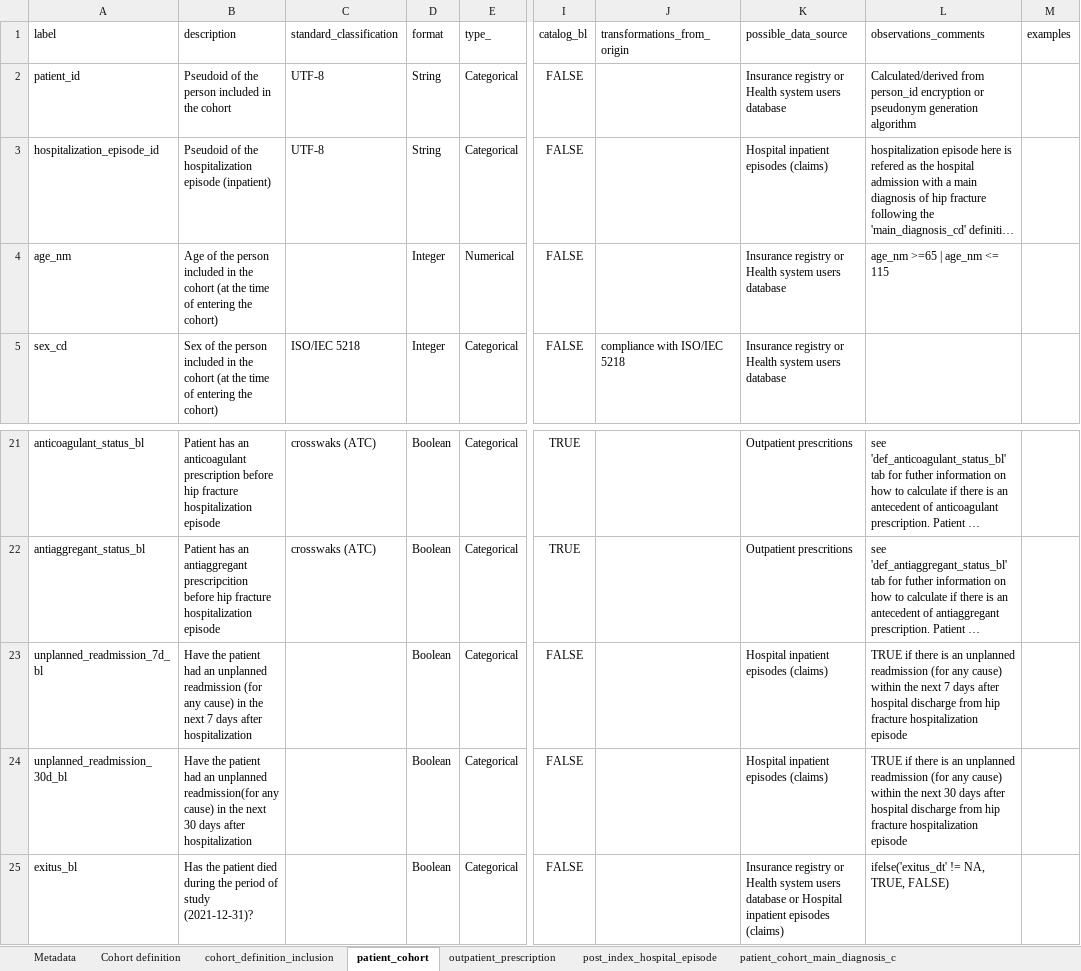
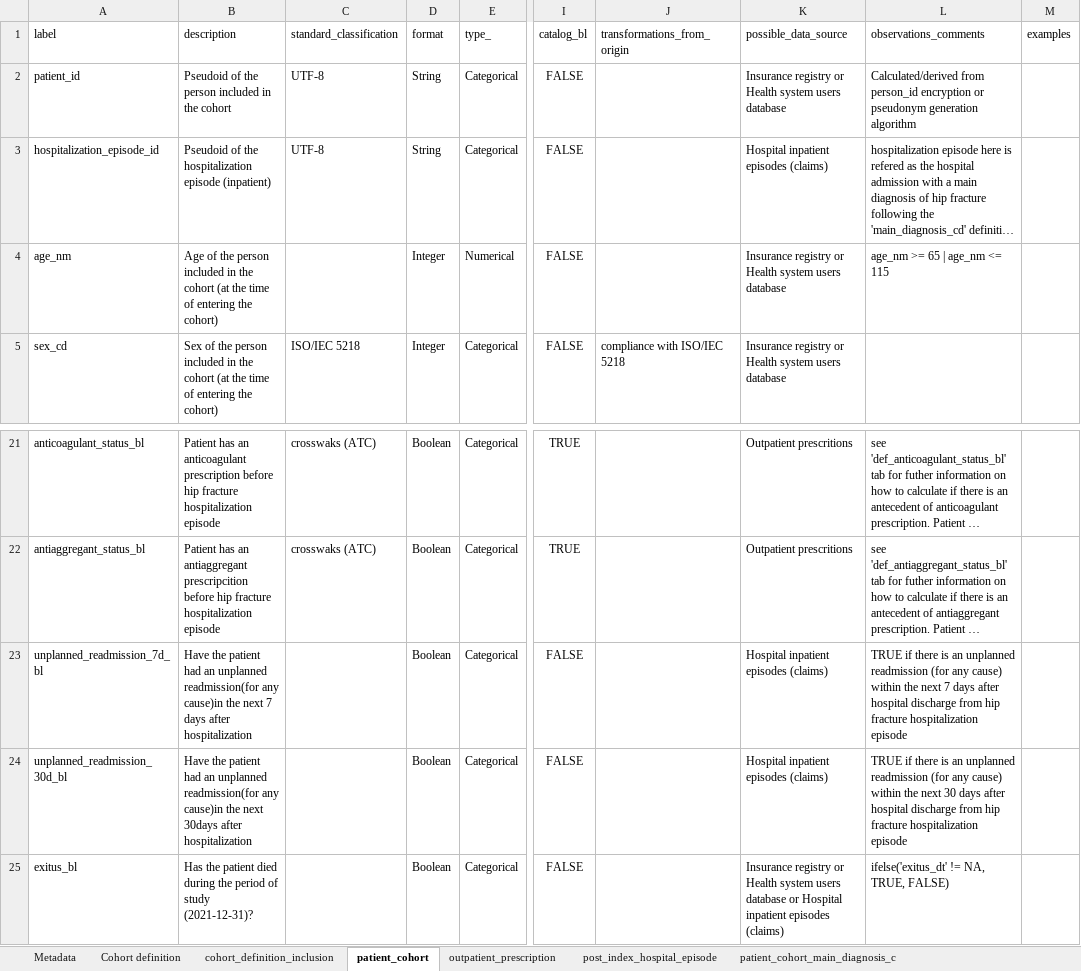
Before and after one commit to cienciadedatosysalud/ICCONIC-HIPFX, an Excel workbook: docs/CDM/common_datamodel.xlsx, sheet patient_cohort, drawn as a sheet; only a part is shown, gaps mark what is left out; long unchanged cells end in …; values as stored, in another font and other column widths than the file's, no borders; the diff names each change by its address in the sheet, - before the commit and + after, or states it on an @@ line.

```diff
--- a/docs/CDM/common_datamodel.xlsx (sheet patient_cohort)
+++ b/docs/CDM/common_datamodel.xlsx (sheet patient_cohort)
-L4 (observations_comments): age_nm >=65 | age_nm <= 115
+L4 (observations_comments): age_nm >= 65 | age_nm <= 115
-B23 (description): …an unplanned readmission (for any cause) in the next…
+B23 (description): …an unplanned readmission(for any cause)in the next…
-B24 (description): …readmission(for any cause) in the next 30 days after hospitalization
+B24 (description): …readmission(for any cause)in the next 30days after hospitalization
```
Also changed, not shown: sheet outpatient_prescription, sheet Metadata, sheet patient_cohort_rheumatology_dis, 6 other files.
